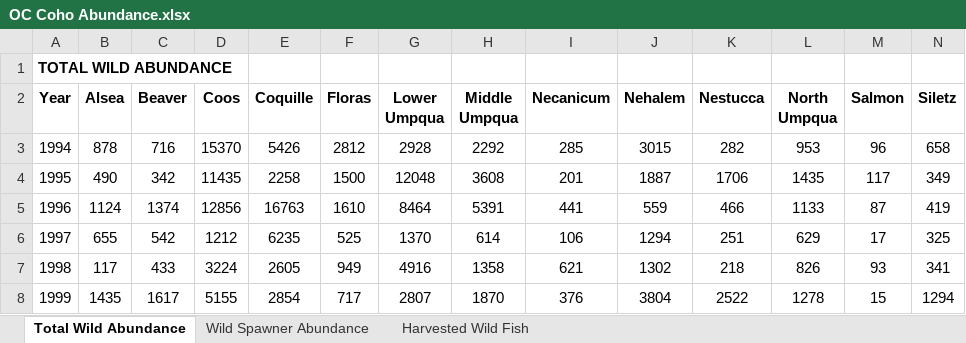
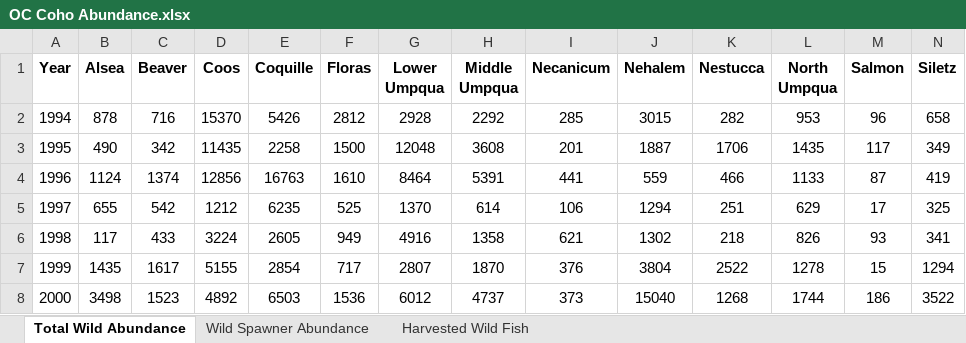
Before and after one commit to aliciacanales/salmon_sisters, an Excel workbook: data/OC Coho Abundance.xlsx, sheet Total Wild Abundance, drawn as a sheet; only a part is shown; the shorter side is filled out with more unchanged rows; values as stored, in another font and other column widths than the file's, no borders; rows hold the shown columns only; the diff names each change by its address in the sheet, - before the commit and + after, or states it on an @@ line.

Commit message:
Created some initial timeseries plots of salmon abundance by population. Removed the header in the data.

```diff
--- a/data/OC Coho Abundance.xlsx (sheet Total Wild Abundance)
+++ b/data/OC Coho Abundance.xlsx (sheet Total Wild Abundance)
-row 1: TOTAL WILD ABUNDANCE
```
Also changed, not shown: 1 other file.
